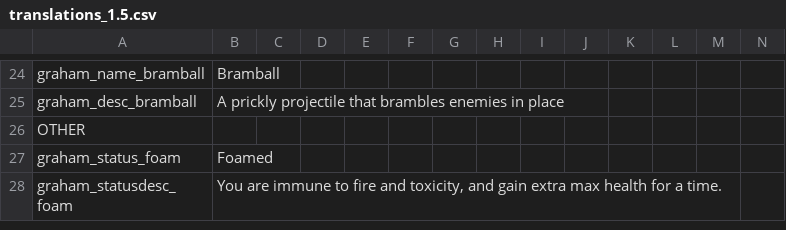
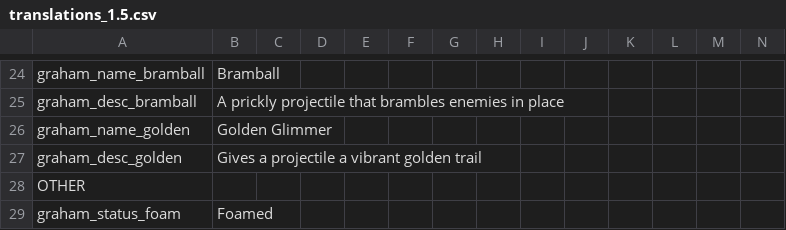
Before and after one commit to GrahamBurgers/grahamsperks, a CSV file: files/translations_1.5.csv, drawn as a sheet; only a part is shown, gaps mark what is left out; the shorter side is filled out with more unchanged rows.

Commit message:
jank golden glimmer

```diff
--- a/files/translations_1.5.csv
+++ b/files/translations_1.5.csv
@@ -25,2 +25,4 @@ graham_name_bramball,Bramball,,,,,,,,,,,,
 graham_desc_bramball,A prickly projectile that brambles enemies in place,,,,,,,,,,,,
+graham_name_golden,Golden Glimmer,,,,,,,,,,,,
+graham_desc_golden,Gives a projectile a vibrant golden trail,,,,,,,,,,,,
 OTHER,,,,,,,,,,,,
```
Also changed, not shown: 4 other files.
